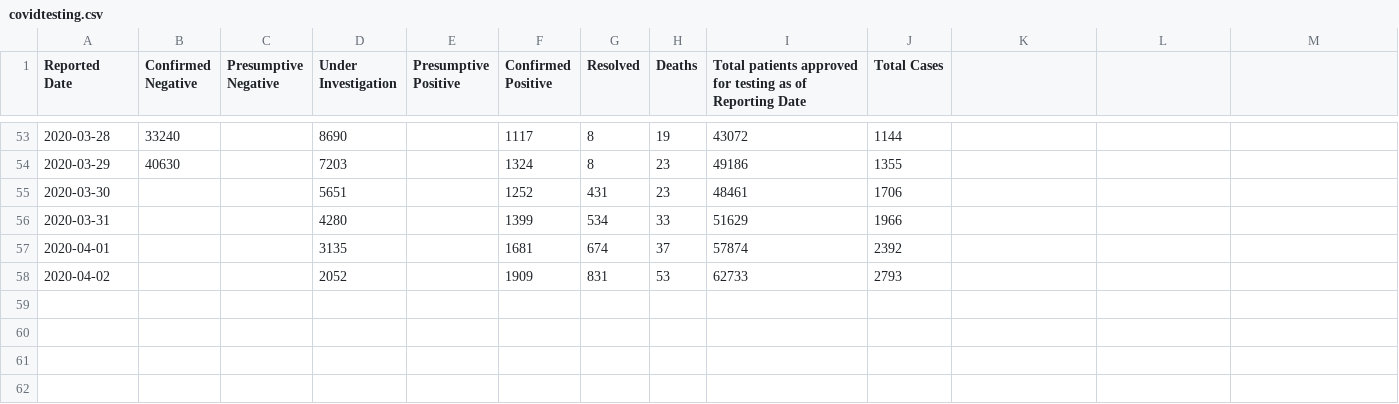
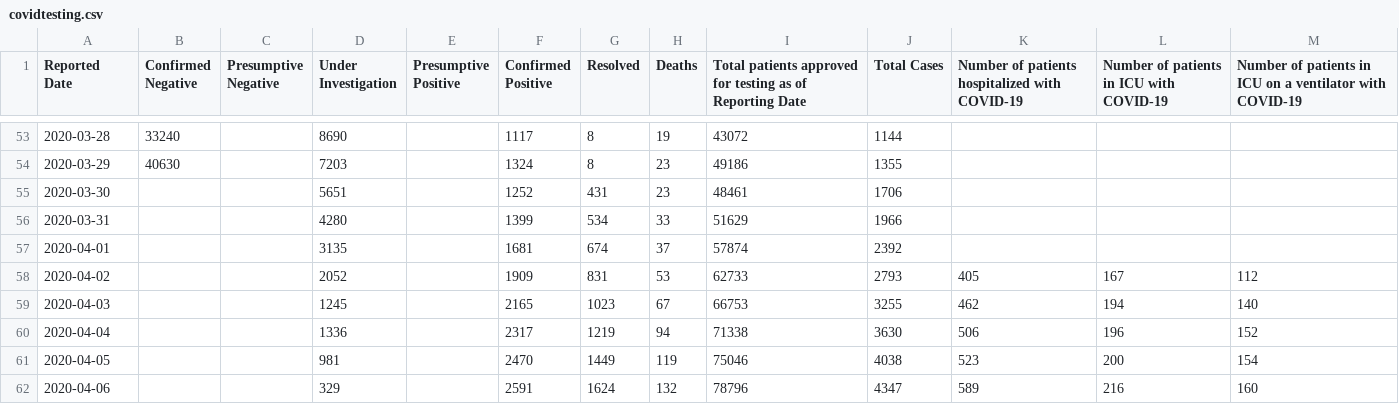
Before and after one commit to kneeya/COVID-19-Data, a CSV file: src/components/covidtesting.csv, drawn as a sheet; only a part is shown, gaps mark what is left out; the diff names each change by its address in the sheet, - before the commit and + after, or states it on an @@ line.

Commit message:
pulled new data files and adjusted graph functions accordingly, tried to shorten labels on regional graph

```diff
--- a/src/components/covidtesting.csv
+++ b/src/components/covidtesting.csv
-K1: (empty)
+K1: Number of patients hospitalized with COVID-19
-L1: (empty)
+L1: Number of patients in ICU with COVID-19
-M1: (empty)
+M1: Number of patients in ICU on a ventilator with COVID-19
-K58: (empty)
+K58: 405
-L58: (empty)
+L58: 167
-M58: (empty)
+M58: 112
+row 59: 2020-04-03 |  |  | 1245 |  | 2165 | 1023 | 67 | 66753 | 3255 | 462 | 194 | 140
+row 60: 2020-04-04 |  |  | 1336 |  | 2317 | 1219 | 94 | 71338 | 3630 | 506 | 196 | 152
+row 61: 2020-04-05 |  |  | 981 |  | 2470 | 1449 | 119 | 75046 | 4038 | 523 | 200 | 154
+row 62: 2020-04-06 |  |  | 329 |  | 2591 | 1624 | 132 | 78796 | 4347 | 589 | 216 | 160
```
Also changed, not shown: 5 other files.
